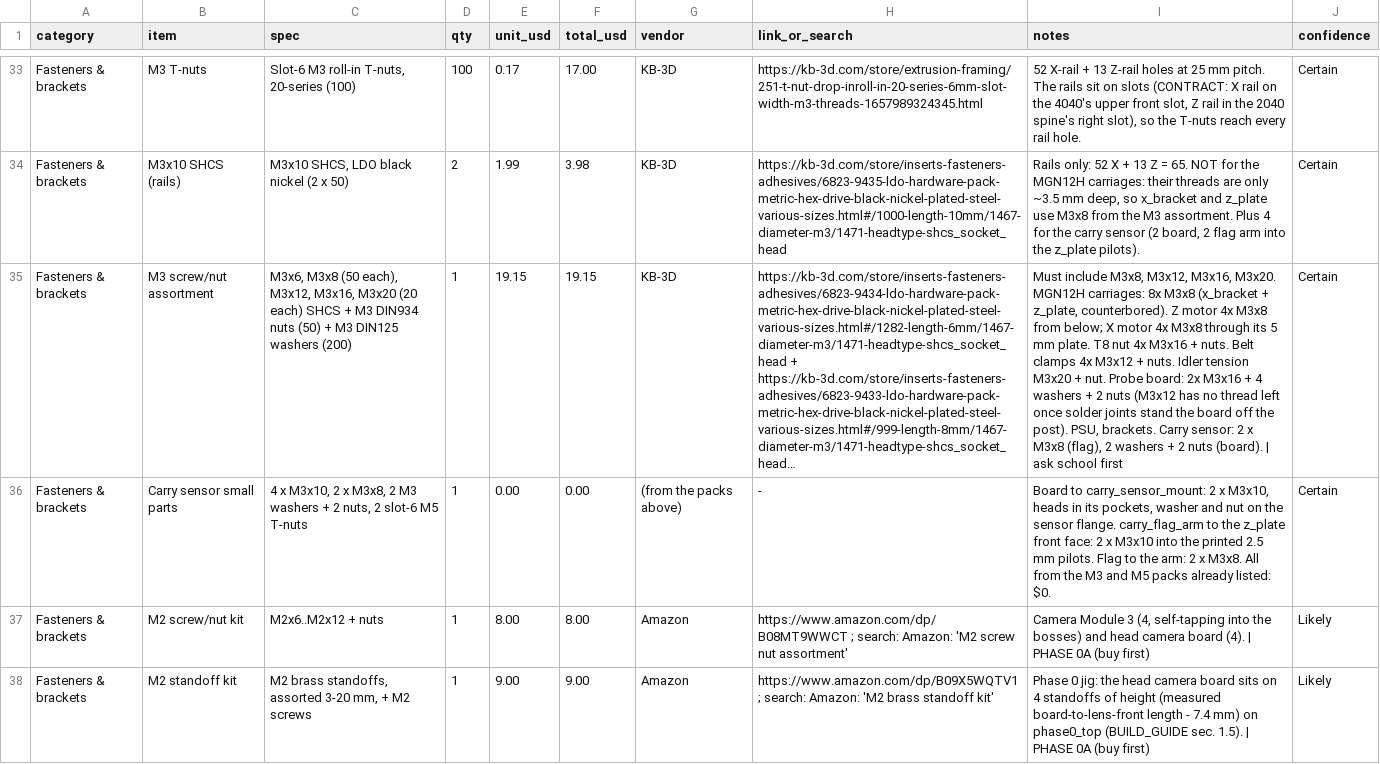
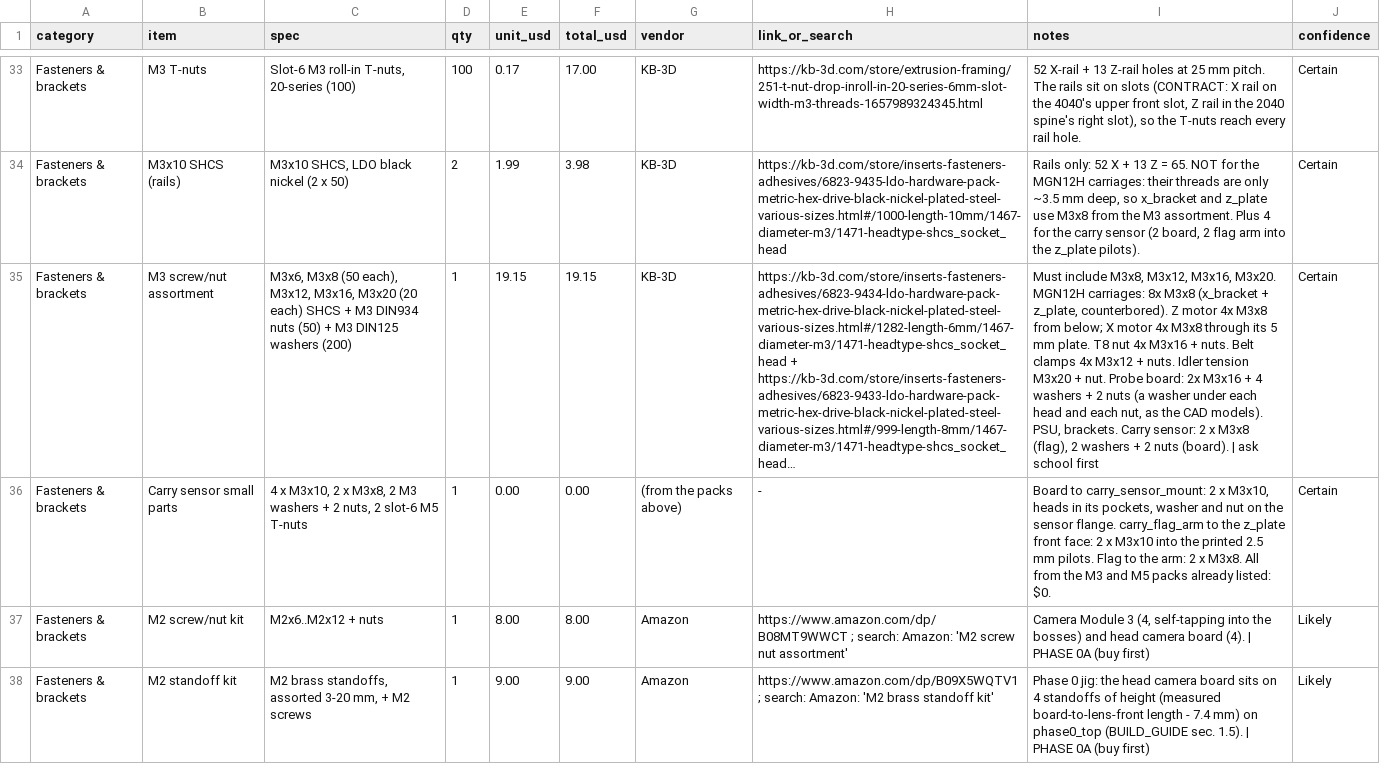
Before and after one commit to Icevyy14/codex, a CSV file: psa-slab-scanner/docs/BOM.csv, drawn as a sheet; only a part is shown, gaps mark what is left out; long unchanged cells end in …; the diff covers the shown part only; the diff names each change by its address in the sheet, - before the commit and + after, or states it on an @@ line.

```diff
--- a/psa-slab-scanner/docs/BOM.csv
+++ b/psa-slab-scanner/docs/BOM.csv
-I35 (notes): …2 nuts (M3x12 has no thread left once solder joints stand the board off the post). PSU, brackets.…
+I35 (notes): …2 nuts (a washer under each head and each nut, as the CAD models). PSU, brackets.…
```
Also changed, not shown: 1 edited cell elsewhere in this file, 42 other files.
